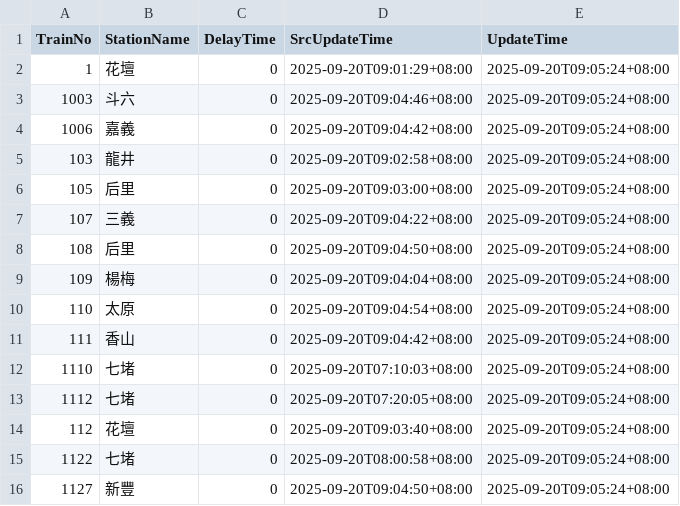
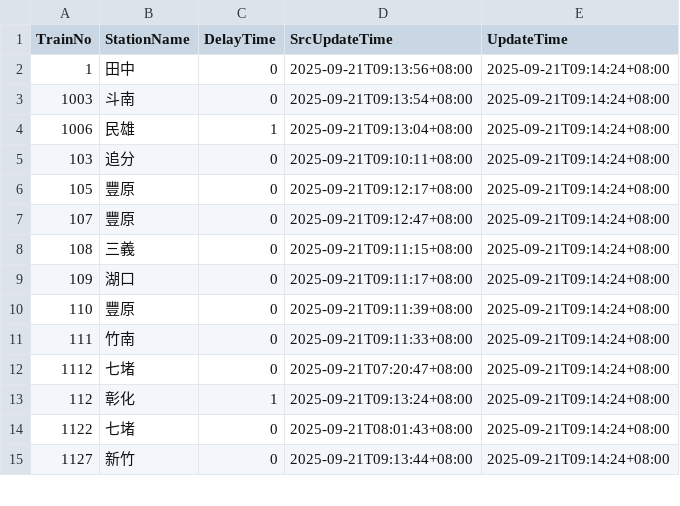
Before and after one commit to funfun0912/Open-Platform-Software-Mid, a CSV file: api.csv, drawn as a sheet; only a part is shown; the diff covers the shown part only.

Commit message:
Update data

```diff
--- a/api.csv
+++ b/api.csv
@@ -1,16 +1,15 @@
 TrainNo,StationName,DelayTime,SrcUpdateTime,UpdateTime
-1,花壇,0,2025-09-20T09:01:29+08:00,2025-09-20T09:05:24+08:00
-1003,斗六,0,2025-09-20T09:04:46+08:00,2025-09-20T09:05:24+08:00
-1006,嘉義,0,2025-09-20T09:04:42+08:00,2025-09-20T09:05:24+08:00
-103,龍井,0,2025-09-20T09:02:58+08:00,2025-09-20T09:05:24+08:00
-105,后里,0,2025-09-20T09:03:00+08:00,2025-09-20T09:05:24+08:00
-107,三義,0,2025-09-20T09:04:22+08:00,2025-09-20T09:05:24+08:00
-108,后里,0,2025-09-20T09:04:50+08:00,2025-09-20T09:05:24+08:00
-109,楊梅,0,2025-09-20T09:04:04+08:00,2025-09-20T09:05:24+08:00
-110,太原,0,2025-09-20T09:04:54+08:00,2025-09-20T09:05:24+08:00
-111,香山,0,2025-09-20T09:04:42+08:00,2025-09-20T09:05:24+08:00
-1110,七堵,0,2025-09-20T07:10:03+08:00,2025-09-20T09:05:24+08:00
-1112,七堵,0,2025-09-20T07:20:05+08:00,2025-09-20T09:05:24+08:00
-112,花壇,0,2025-09-20T09:03:40+08:00,2025-09-20T09:05:24+08:00
-1122,七堵,0,2025-09-20T08:00:58+08:00,2025-09-20T09:05:24+08:00
-1127,新豐,0,2025-09-20T09:04:50+08:00,2025-09-20T09:05:24+08:00
+1,田中,0,2025-09-21T09:13:56+08:00,2025-09-21T09:14:24+08:00
+1003,斗南,0,2025-09-21T09:13:54+08:00,2025-09-21T09:14:24+08:00
+1006,民雄,1,2025-09-21T09:13:04+08:00,2025-09-21T09:14:24+08:00
+103,追分,0,2025-09-21T09:10:11+08:00,2025-09-21T09:14:24+08:00
+105,豐原,0,2025-09-21T09:12:17+08:00,2025-09-21T09:14:24+08:00
+107,豐原,0,2025-09-21T09:12:47+08:00,2025-09-21T09:14:24+08:00
+108,三義,0,2025-09-21T09:11:15+08:00,2025-09-21T09:14:24+08:00
+109,湖口,0,2025-09-21T09:11:17+08:00,2025-09-21T09:14:24+08:00
+110,豐原,0,2025-09-21T09:11:39+08:00,2025-09-21T09:14:24+08:00
+111,竹南,0,2025-09-21T09:11:33+08:00,2025-09-21T09:14:24+08:00
+1112,七堵,0,2025-09-21T07:20:47+08:00,2025-09-21T09:14:24+08:00
+112,彰化,1,2025-09-21T09:13:24+08:00,2025-09-21T09:14:24+08:00
+1122,七堵,0,2025-09-21T08:01:43+08:00,2025-09-21T09:14:24+08:00
+1127,新竹,0,2025-09-21T09:13:44+08:00,2025-09-21T09:14:24+08:00
```
Also changed, not shown: 1 added row and 50 edited cells elsewhere in this file.
